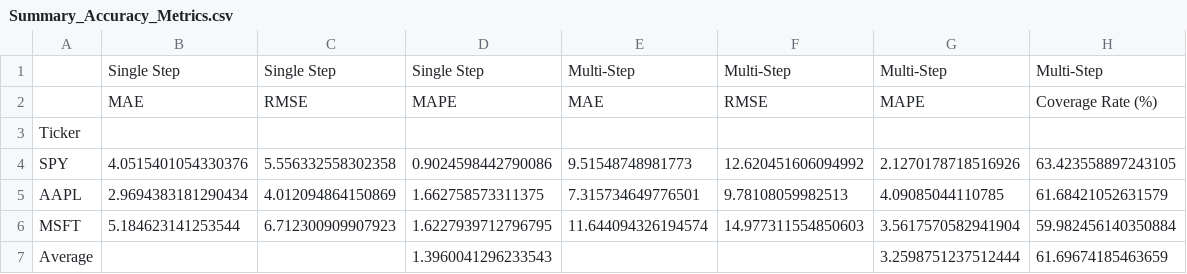
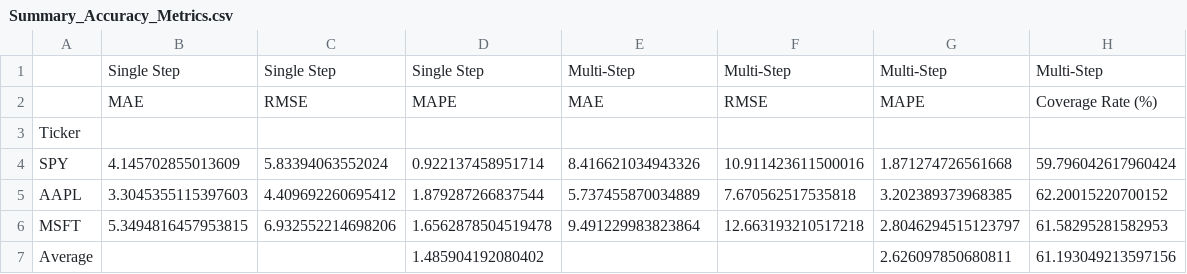
Before and after one commit to mcar18/calculate-historic-PE-s, a CSV file: RNN forecasts/Summary_Accuracy_Metrics.csv, drawn as a sheet.

```diff
--- a/RNN forecasts/Summary_Accuracy_Metrics.csv
+++ b/RNN forecasts/Summary_Accuracy_Metrics.csv
@@ -3,5 +3,5 @@
 Ticker,,,,,,,
-SPY,4.0515401054330376,5.556332558302358,0.9024598442790086,9.51548748981773,12.620451606094992,2.1270178718516926,63.423558897243105
-AAPL,2.9694383181290434,4.012094864150869,1.662758573311375,7.315734649776501,9.78108059982513,4.09085044110785,61.68421052631579
-MSFT,5.184623141253544,6.712300909907923,1.6227939712796795,11.644094326194574,14.977311554850603,3.5617570582941904,59.982456140350884
-Average,,,1.3960041296233543,,,3.2598751237512444,61.69674185463659
+SPY,4.145702855013609,5.83394063552024,0.922137458951714,8.416621034943326,10.911423611500016,1.871274726561668,59.796042617960424
+AAPL,3.3045355115397603,4.409692260695412,1.879287266837544,5.737455870034889,7.670562517535818,3.202389373968385,62.20015220700152
+MSFT,5.3494816457953815,6.932552214698206,1.6562878504519478,9.491229983823864,12.663193210517218,2.8046294515123797,61.58295281582953
+Average,,,1.485904192080402,,,2.626097850680811,61.193049213597156
```
Also changed, not shown: 10 other files.
